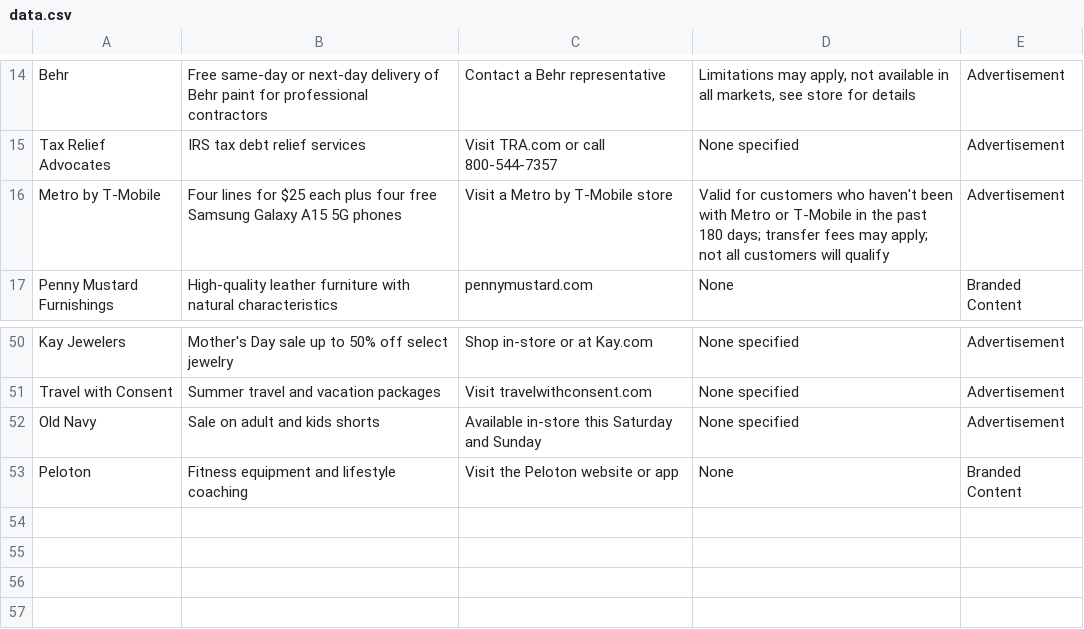
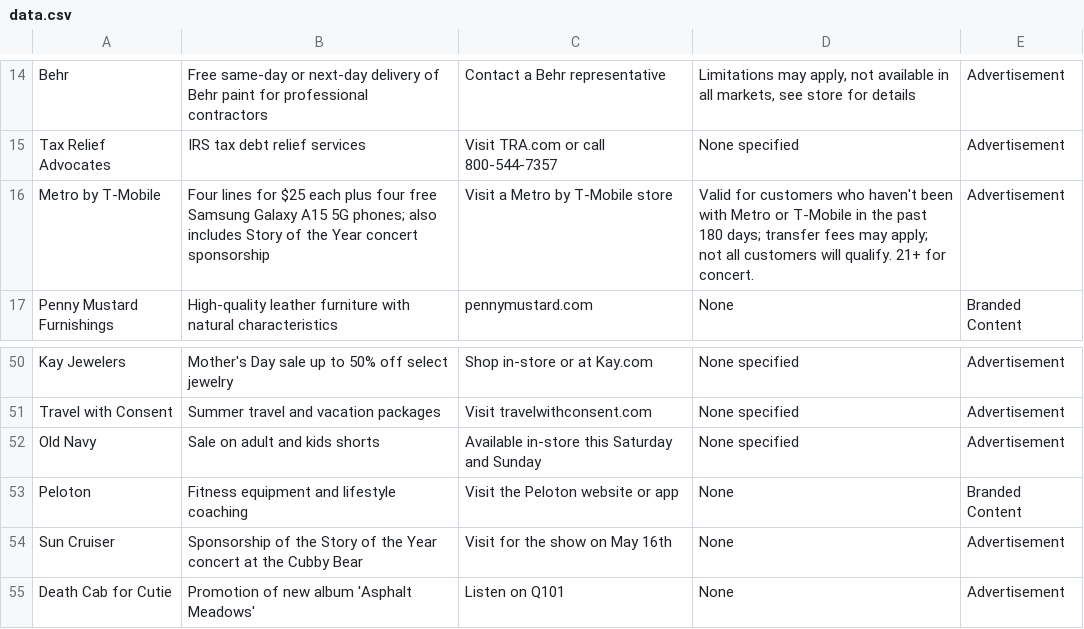
Before and after one commit to MATR-Technologies/ReplayAdsViewer, a CSV file: data.csv, drawn as a sheet; only a part is shown, gaps mark what is left out.

Commit message:
Auto-update CSV data

```diff
--- a/data.csv
+++ b/data.csv
@@ -15,3 +15,3 @@
 "Tax Relief Advocates","IRS tax debt relief services","Visit TRA.com or call 800-544-7357","None specified","Advertisement"
-"Metro by T-Mobile","Four lines for $25 each plus four free Samsung Galaxy A15 5G phones","Visit a Metro by T-Mobile store","Valid for customers who haven't been with Metro or T-Mobile in the past 180 days; transfer fees may apply; not all customers will qualify","Advertisement"
+"Metro by T-Mobile","Four lines for $25 each plus four free Samsung Galaxy A15 5G phones; also includes Story of the Year concert sponsorship","Visit a Metro by T-Mobile store","Valid for customers who haven't been with Metro or T-Mobile in the past 180 days; transfer fees may apply; not all customers will qualify. 21+ for concert.","Advertisement"
 "Penny Mustard Furnishings","High-quality leather furniture with natural characteristics","pennymustard.com","None","Branded Content"
@@ -53 +53,3 @@
 "Peloton","Fitness equipment and lifestyle coaching","Visit the Peloton website or app","None","Branded Content"
+"Sun Cruiser","Sponsorship of the Story of the Year concert at the Cubby Bear","Visit for the show on May 16th","None","Advertisement"
+"Death Cab for Cutie","Promotion of new album 'Asphalt Meadows'","Listen on Q101","None","Advertisement"
```
